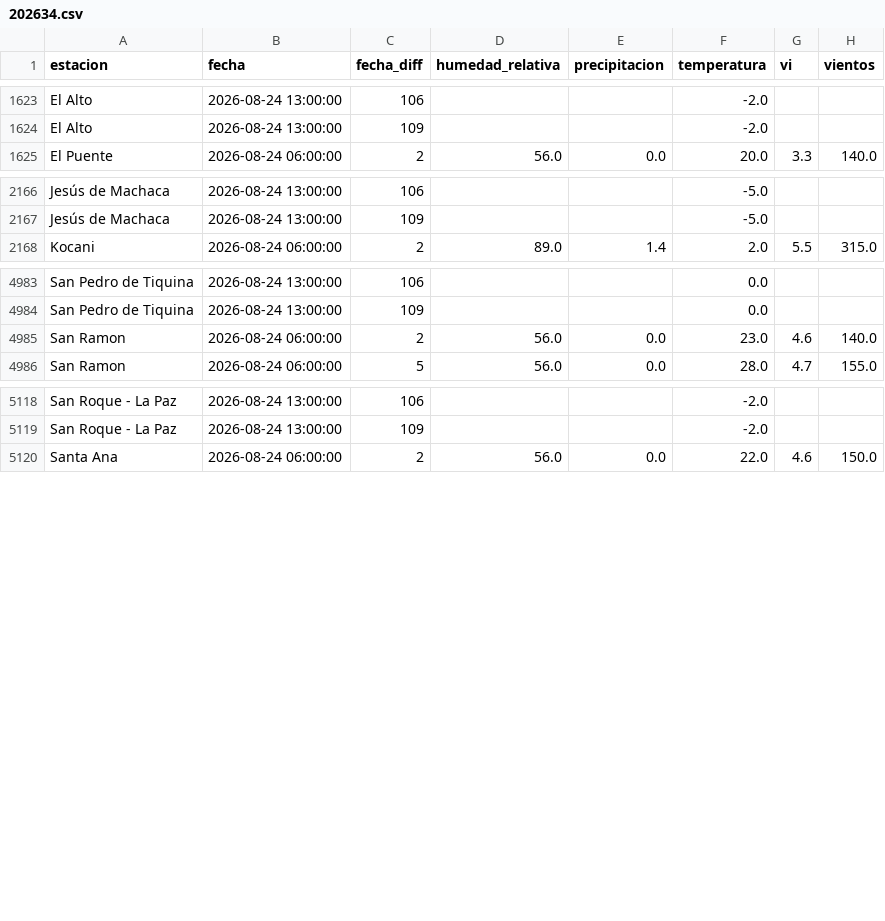
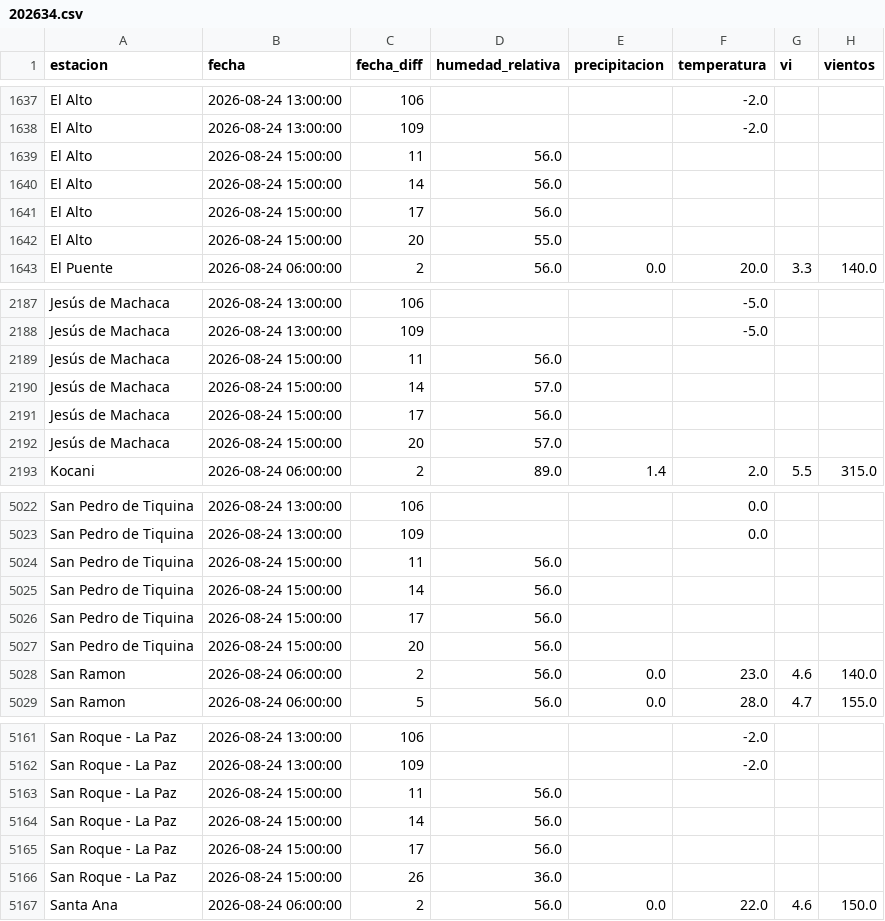
Before and after one commit to sociedatos/bo-meteorologia, a CSV file: data_forecast/2026/202634.csv, drawn as a sheet; only a part is shown, gaps mark what is left out; the diff covers the shown part only.

```diff
--- a/data_forecast/2026/202634.csv
+++ b/data_forecast/2026/202634.csv
@@ -1624,2 +1638,6 @@ El Alto,2026-08-24 13:00:00,106,,,-2.0,,
 El Alto,2026-08-24 13:00:00,109,,,-2.0,,
+El Alto,2026-08-24 15:00:00,11,56.0,,,,
+El Alto,2026-08-24 15:00:00,14,56.0,,,,
+El Alto,2026-08-24 15:00:00,17,56.0,,,,
+El Alto,2026-08-24 15:00:00,20,55.0,,,,
 El Puente,2026-08-24 06:00:00,2,56.0,0.0,20.0,3.3,140.0
@@ -2167,2 +2188,6 @@ Jesús de Machaca,2026-08-24 13:00:00,106,,,-5.0,,
 Jesús de Machaca,2026-08-24 13:00:00,109,,,-5.0,,
+Jesús de Machaca,2026-08-24 15:00:00,11,56.0,,,,
+Jesús de Machaca,2026-08-24 15:00:00,14,57.0,,,,
+Jesús de Machaca,2026-08-24 15:00:00,17,56.0,,,,
+Jesús de Machaca,2026-08-24 15:00:00,20,57.0,,,,
 Kocani,2026-08-24 06:00:00,2,89.0,1.4,2.0,5.5,315.0
@@ -4984,2 +5023,6 @@ San Pedro de Tiquina,2026-08-24 13:00:00,106,,,0.0,,
 San Pedro de Tiquina,2026-08-24 13:00:00,109,,,0.0,,
+San Pedro de Tiquina,2026-08-24 15:00:00,11,56.0,,,,
+San Pedro de Tiquina,2026-08-24 15:00:00,14,56.0,,,,
+San Pedro de Tiquina,2026-08-24 15:00:00,17,56.0,,,,
+San Pedro de Tiquina,2026-08-24 15:00:00,20,56.0,,,,
 San Ramon,2026-08-24 06:00:00,2,56.0,0.0,23.0,4.6,140.0
@@ -5119,2 +5162,6 @@ San Roque - La Paz,2026-08-24 13:00:00,106,,,-2.0,,
 San Roque - La Paz,2026-08-24 13:00:00,109,,,-2.0,,
+San Roque - La Paz,2026-08-24 15:00:00,11,56.0,,,,
+San Roque - La Paz,2026-08-24 15:00:00,14,56.0,,,,
+San Roque - La Paz,2026-08-24 15:00:00,17,56.0,,,,
+San Roque - La Paz,2026-08-24 15:00:00,26,36.0,,,,
 Santa Ana,2026-08-24 06:00:00,2,56.0,0.0,22.0,4.6,150.0
```
Also changed, not shown: 31 added rows elsewhere in this file.
